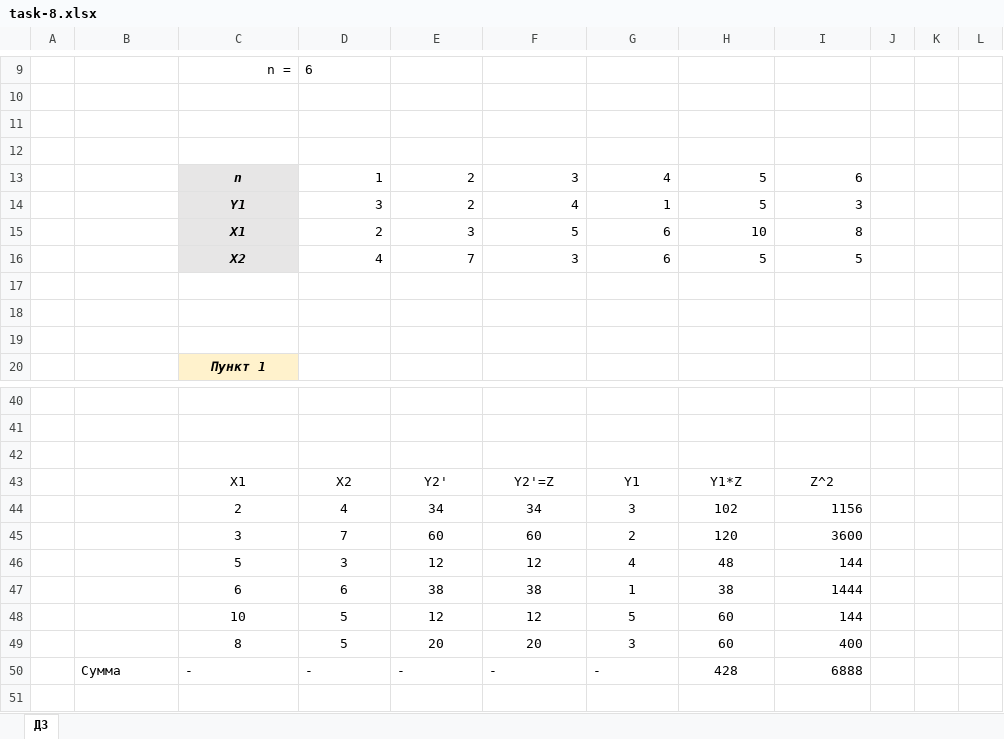
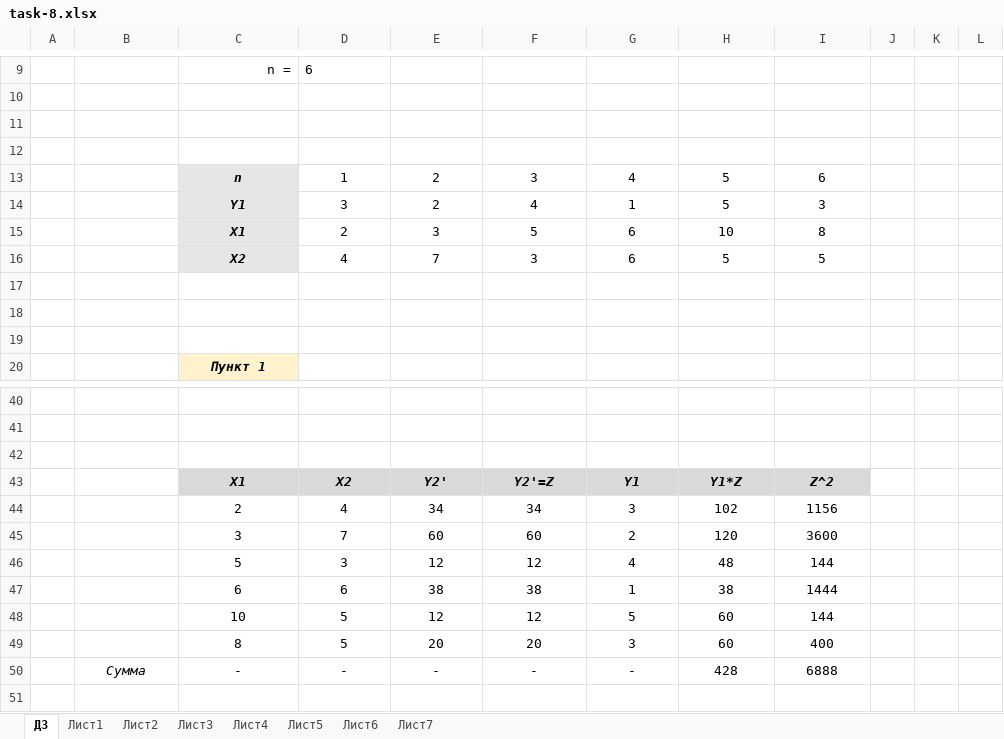
Before and after one commit to endygamedev/university, an Excel workbook: 3-course-6-semester/econometrics/task-8/task-8.xlsx, sheet ДЗ, drawn as a sheet; only a part is shown, gaps mark what is left out; values as stored, in another font and other column widths than the file's, no borders; charts and pictures not drawn; the diff names each change by its address in the sheet, - before the commit and + after, or states it on an @@ line.

```diff
--- a/3-course-6-semester/econometrics/task-8/task-8.xlsx (sheet ДЗ)
+++ b/3-course-6-semester/econometrics/task-8/task-8.xlsx (sheet ДЗ)
+sheet tab: Лист1
+sheet tab: Лист2
+sheet tab: Лист3
+sheet tab: Лист4
+sheet tab: Лист5
+sheet tab: Лист6
+sheet tab: Лист7
-D13:I16 alignment: right
+D13:I16 alignment: center
@@ C43:I43 fill: none → #D9D9D9, bold: off → on, italic: off → on @@
-I44:I50 alignment: right
+I44:I50 alignment: center
-B50 italic: off
+B50 italic: on
-B50:G50 alignment: left
+B50:G50 alignment: center
```
Also changed, not shown: charts or pictures.
